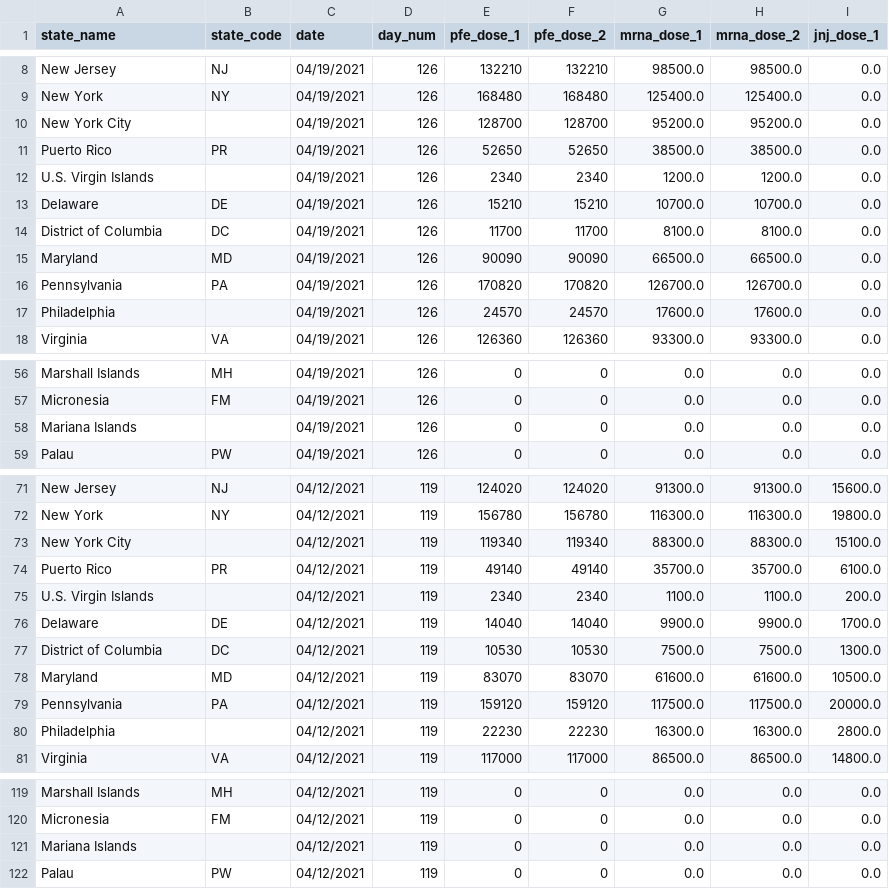
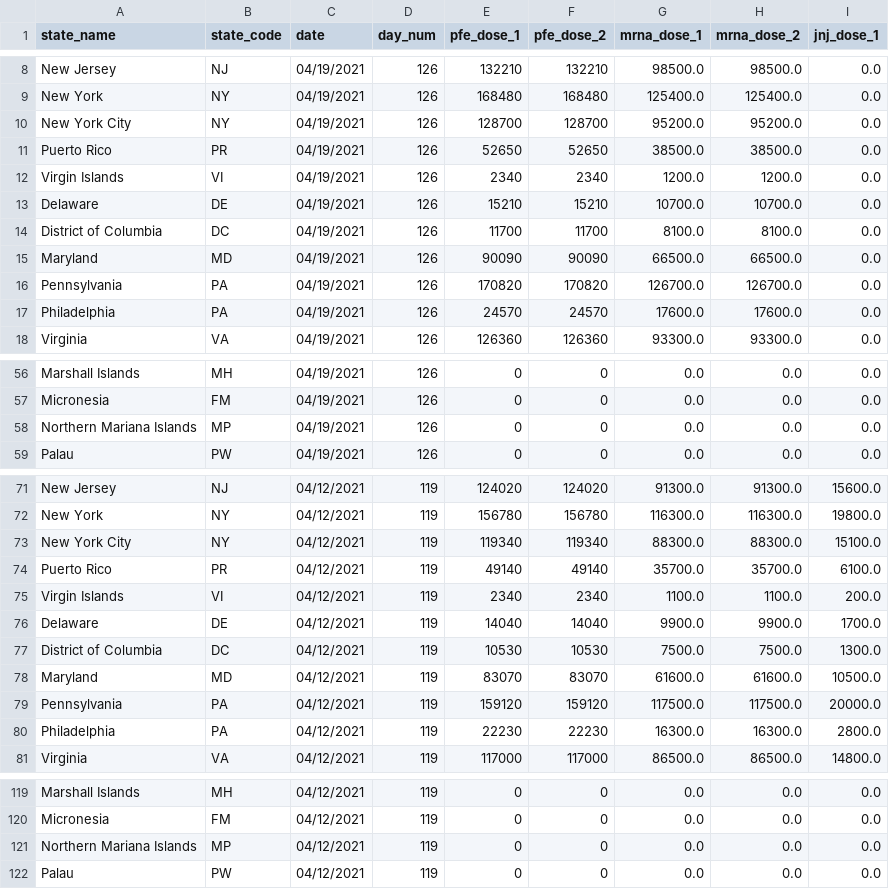
Before and after one commit to AnneNiemiec/Project_One, a CSV file: data_manipulation/clean_data/Combined_Vaccine_df.csv, drawn as a sheet; only a part is shown, gaps mark what is left out; the diff covers the shown part only.

```diff
--- a/data_manipulation/clean_data/Combined_Vaccine_df.csv
+++ b/data_manipulation/clean_data/Combined_Vaccine_df.csv
@@ -9,5 +9,5 @@ New Jersey,NJ,04/19/2021,126,132210,132210,98500.0,98500.0,0.0
 New York,NY,04/19/2021,126,168480,168480,125400.0,125400.0,0.0
-New York City,,04/19/2021,126,128700,128700,95200.0,95200.0,0.0
+New York City,NY,04/19/2021,126,128700,128700,95200.0,95200.0,0.0
 Puerto Rico,PR,04/19/2021,126,52650,52650,38500.0,38500.0,0.0
-U.S. Virgin Islands,,04/19/2021,126,2340,2340,1200.0,1200.0,0.0
+Virgin Islands,VI,04/19/2021,126,2340,2340,1200.0,1200.0,0.0
 Delaware,DE,04/19/2021,126,15210,15210,10700.0,10700.0,0.0
@@ -16,3 +16,3 @@ Maryland,MD,04/19/2021,126,90090,90090,66500.0,66500.0,0.0
 Pennsylvania,PA,04/19/2021,126,170820,170820,126700.0,126700.0,0.0
-Philadelphia,,04/19/2021,126,24570,24570,17600.0,17600.0,0.0
+Philadelphia,PA,04/19/2021,126,24570,24570,17600.0,17600.0,0.0
 Virginia,VA,04/19/2021,126,126360,126360,93300.0,93300.0,0.0
@@ -57,3 +57,3 @@ Marshall Islands,MH,04/19/2021,126,0,0,0.0,0.0,0.0
 Micronesia,FM,04/19/2021,126,0,0,0.0,0.0,0.0
-Mariana Islands,,04/19/2021,126,0,0,0.0,0.0,0.0
+Northern Mariana Islands,MP,04/19/2021,126,0,0,0.0,0.0,0.0
 Palau,PW,04/19/2021,126,0,0,0.0,0.0,0.0
@@ -72,5 +72,5 @@ New Jersey,NJ,04/12/2021,119,124020,124020,91300.0,91300.0,15600.0
 New York,NY,04/12/2021,119,156780,156780,116300.0,116300.0,19800.0
-New York City,,04/12/2021,119,119340,119340,88300.0,88300.0,15100.0
+New York City,NY,04/12/2021,119,119340,119340,88300.0,88300.0,15100.0
 Puerto Rico,PR,04/12/2021,119,49140,49140,35700.0,35700.0,6100.0
-U.S. Virgin Islands,,04/12/2021,119,2340,2340,1100.0,1100.0,200.0
+Virgin Islands,VI,04/12/2021,119,2340,2340,1100.0,1100.0,200.0
 Delaware,DE,04/12/2021,119,14040,14040,9900.0,9900.0,1700.0
@@ -79,3 +79,3 @@ Maryland,MD,04/12/2021,119,83070,83070,61600.0,61600.0,10500.0
 Pennsylvania,PA,04/12/2021,119,159120,159120,117500.0,117500.0,20000.0
-Philadelphia,,04/12/2021,119,22230,22230,16300.0,16300.0,2800.0
+Philadelphia,PA,04/12/2021,119,22230,22230,16300.0,16300.0,2800.0
 Virginia,VA,04/12/2021,119,117000,117000,86500.0,86500.0,14800.0
@@ -120,3 +120,3 @@ Marshall Islands,MH,04/12/2021,119,0,0,0.0,0.0,0.0
 Micronesia,FM,04/12/2021,119,0,0,0.0,0.0,0.0
-Mariana Islands,,04/12/2021,119,0,0,0.0,0.0,0.0
+Northern Mariana Islands,MP,04/12/2021,119,0,0,0.0,0.0,0.0
 Palau,PW,04/12/2021,119,0,0,0.0,0.0,0.0
```
Also changed, not shown: 140 edited cells elsewhere in this file, data_manipulation/clean_data/Vaccines_Administered_df.csv, 3 other files.
